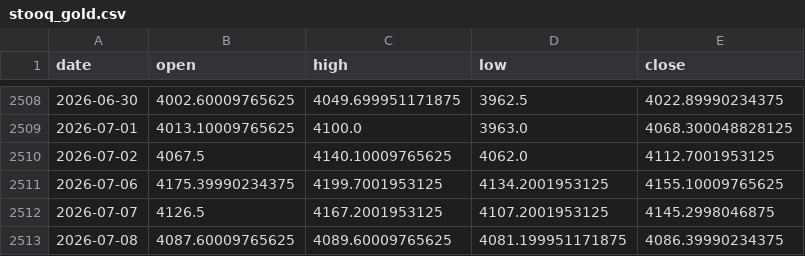
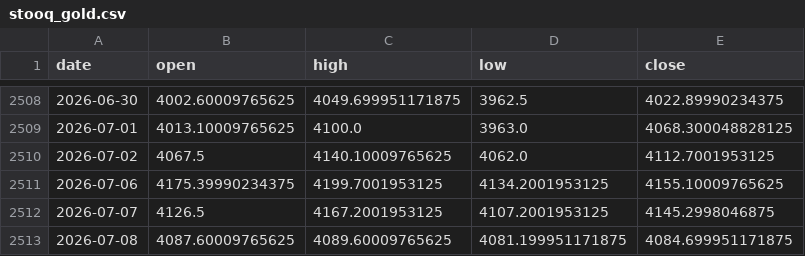
Before and after one commit to praswna/ValueIndex, a CSV file: src/valueindex/sample_data/stooq_gold.csv, drawn as a sheet; only a part is shown, gaps mark what is left out.

```diff
--- a/src/valueindex/sample_data/stooq_gold.csv
+++ b/src/valueindex/sample_data/stooq_gold.csv
@@ -2512,2 +2512,2 @@ date,open,high,low,close
 2026-07-07,4126.5,4167.2001953125,4107.2001953125,4145.2998046875
-2026-07-08,4087.60009765625,4089.60009765625,4081.199951171875,4086.39990234375
+2026-07-08,4087.60009765625,4089.60009765625,4081.199951171875,4084.699951171875
```
Also changed, not shown: 3 other files.
